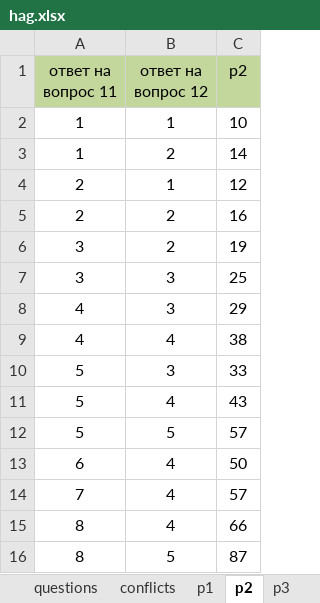
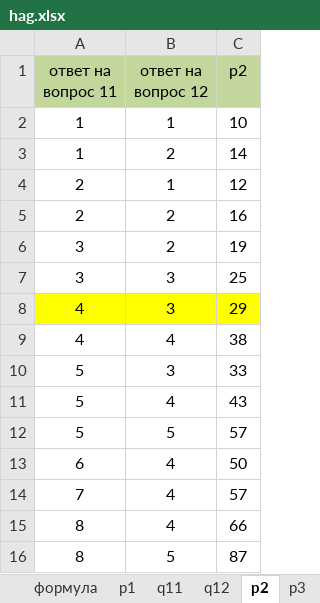
Before and after one commit to NESDS/HayAutoGrade, an Excel workbook: data/hag.xlsx, sheet p2, drawn as a sheet; values as stored, in another font and other column widths than the file's, no borders; the diff names each change by its address in the sheet, - before the commit and + after, or states it on an @@ line.

```diff
--- a/data/hag.xlsx (sheet p2)
+++ b/data/hag.xlsx (sheet p2)
@@ sheet tab unhidden: формула @@
+sheet tab: q11
+sheet tab: q12
-A8:C8 fill: none
+A8:C8 fill: #FFFF00
```
Also changed, not shown: sheet conflicts, sheet p3, sheet p1, sheet questions, other sheet tabs, 34 other files.
